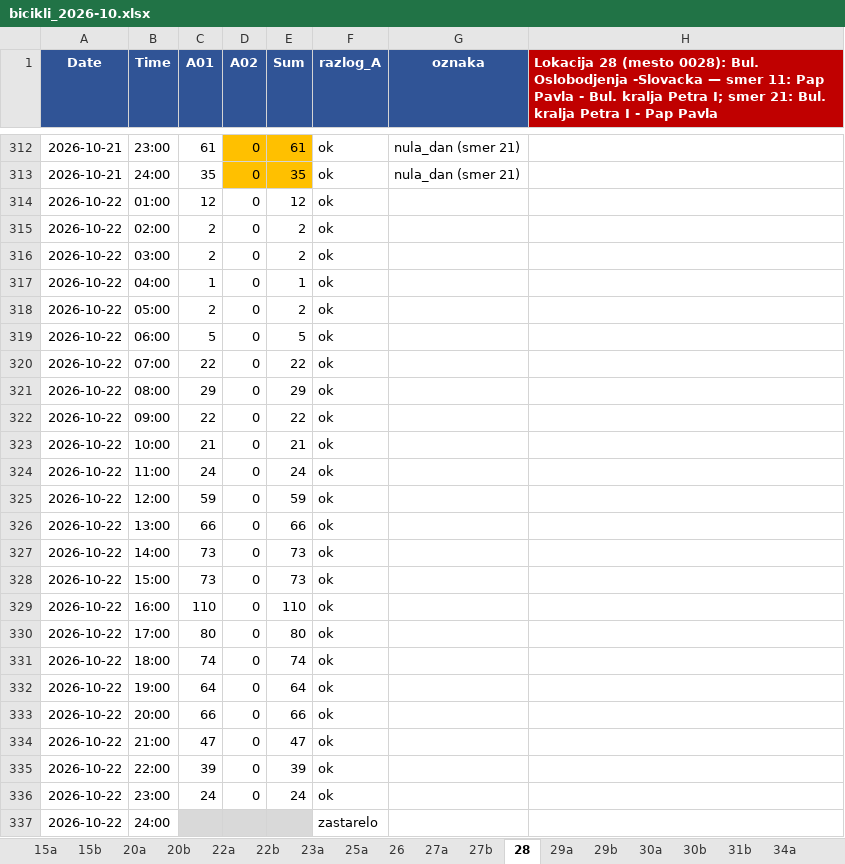
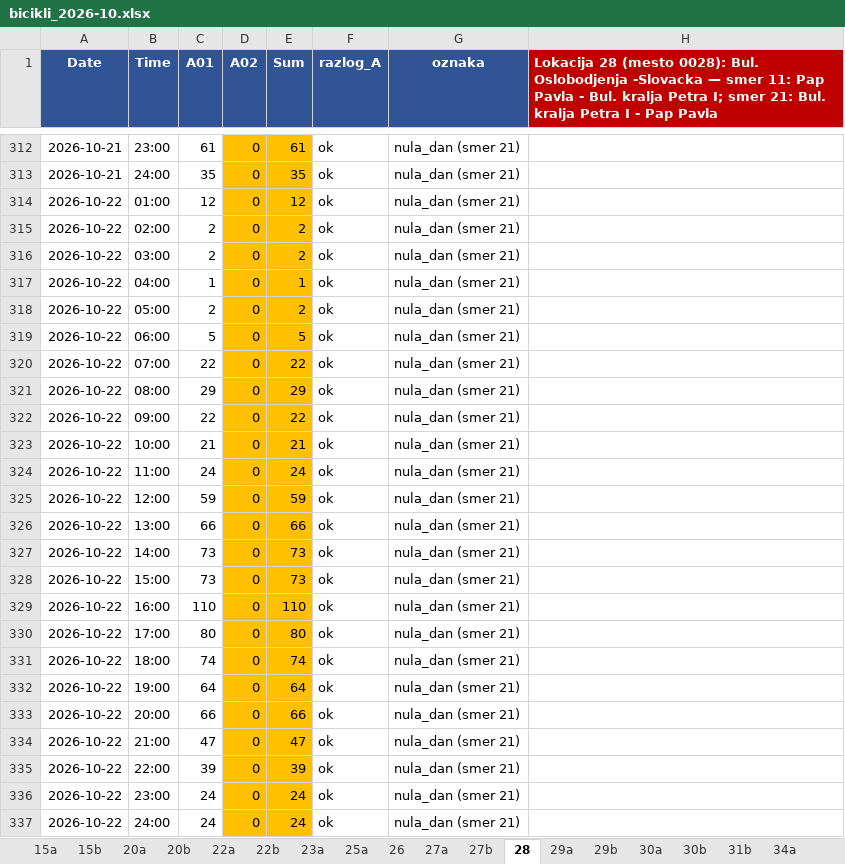
Before and after one commit to vijukM/ns-bike-data, an Excel workbook: podaci/biciklisti/excel/bicikli_2026-10.xlsx, sheet 28, drawn as a sheet; only a part is shown, gaps mark what is left out; values as stored, in another font and other column widths than the file's, no borders; conditional formats not drawn; removed rows and columns are numbered as before the commit, all else as after; the diff names each change by its address in the sheet, - before the commit and + after, or states it on an @@ line.

```diff
--- a/podaci/biciklisti/excel/bicikli_2026-10.xlsx (sheet 28)
+++ b/podaci/biciklisti/excel/bicikli_2026-10.xlsx (sheet 28)
-D314:E336 fill: none
+D314:E336 fill: #FFC000
-G314:G336 (oznaka): (empty)
+G314:G336 (oznaka): nula_dan (smer 21)
-row 337: 2026-10-22 | 24:00 |  |  |  | zastarelo
+row 337: 2026-10-22 | 24:00 | 24 | 0 | 24 | ok | nula_dan (smer 21)
```
Also changed, not shown: sheet 51a, sheet 26, sheet 40b, sheet 47, sheet 46a, sheet 46b, 39 more sheets, 12 other files.
